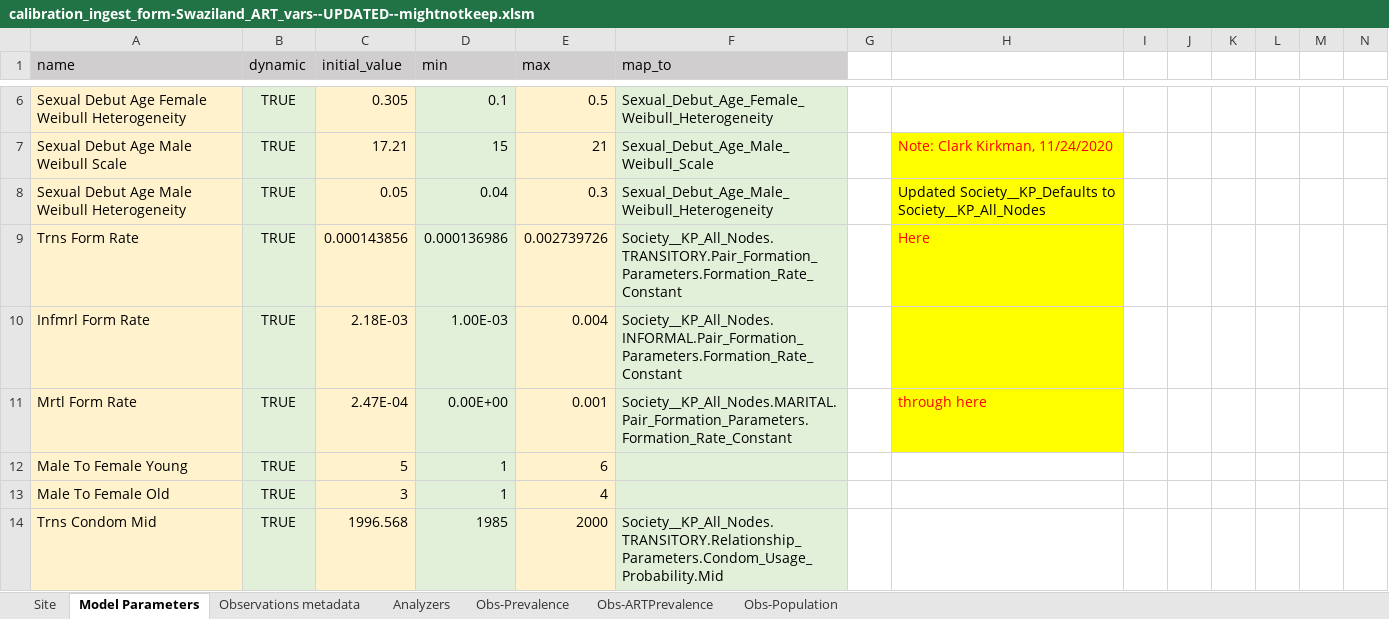
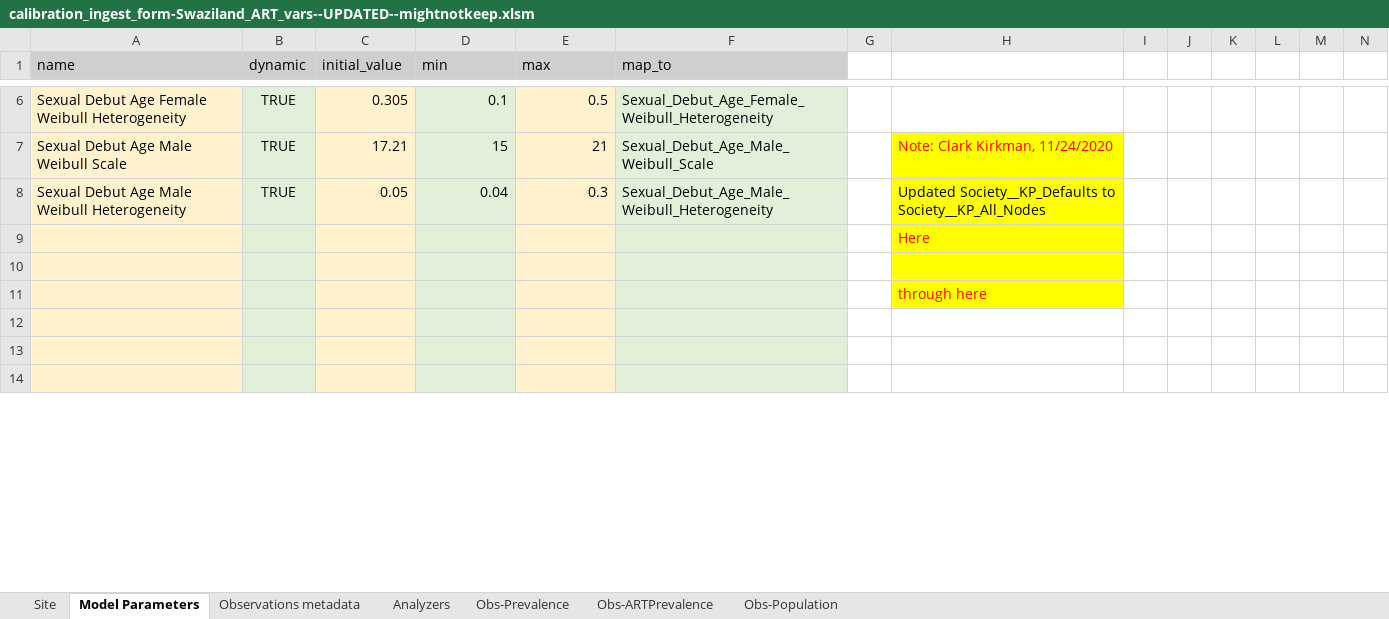
Before and after one commit to BershteynLab/eSwatini, an Excel workbook: Data/calibration_ingest_form-Swaziland_ART_vars--UPDATED--mightnotkeep.xlsm, sheet Model Parameters, drawn as a sheet; only a part is shown, gaps mark what is left out; values as stored, in another font and other column widths than the file's, no borders; conditional formats not drawn; removed rows and columns are numbered as before the commit, all else as after; rows hold the shown columns only; the diff covers the shown part only; the diff names each change by its address in the sheet, - before the commit and + after, or states it on an @@ line.

Commit message:
setting ingest form for no-KP tags for now

```diff
--- a/Data/calibration_ingest_form-Swaziland_ART_vars--UPDATED--mightnotkeep.xlsm (sheet Model Parameters)
+++ b/Data/calibration_ingest_form-Swaziland_ART_vars--UPDATED--mightnotkeep.xlsm (sheet Model Parameters)
-row 9: Trns Form Rate | TRUE | 0.000143856 | 0.000136986 | 0.002739726 | Society__KP_All_Nodes.TRANSITORY.Pair_Formation_Parameters.Formation_Rate_Constant |  | Here
-row 10: Infmrl Form Rate | TRUE | 2.18E-03 | 1.00E-03 | 0.004 | Society__KP_All_Nodes.INFORMAL.Pair_Formation_Parameters.Formation_Rate_Constant
+row 9:  |  |  |  |  |  |  | Here
-row 10: Mrtl Form Rate | TRUE | 2.47E-04 | 0.00E+00 | 0.001 | Society__KP_All_Nodes.MARITAL.Pair_Formation_Parameters.Formation_Rate_Constant |  | through here
+row 10: (empty)
+row 11:  |  |  |  |  |  |  | through here
-row 12: Male To Female Young | TRUE | 5 | 1 | 6
+row 12: (empty)
-row 13: Male To Female Old | TRUE | 3 | 1 | 4
+row 13: (empty)
-row 14: Trns Condom Mid | TRUE | 1996.568 | 1985 | 2000 | Society__KP_All_Nodes.TRANSITORY.Relationship_Parameters.Condom_Usage_Probability.Mid
+row 14: (empty)
```
Also changed, not shown: 6 added rows, 6 removed rows, 180 edited cells and cell formats elsewhere in this sheet, 1 other file.
